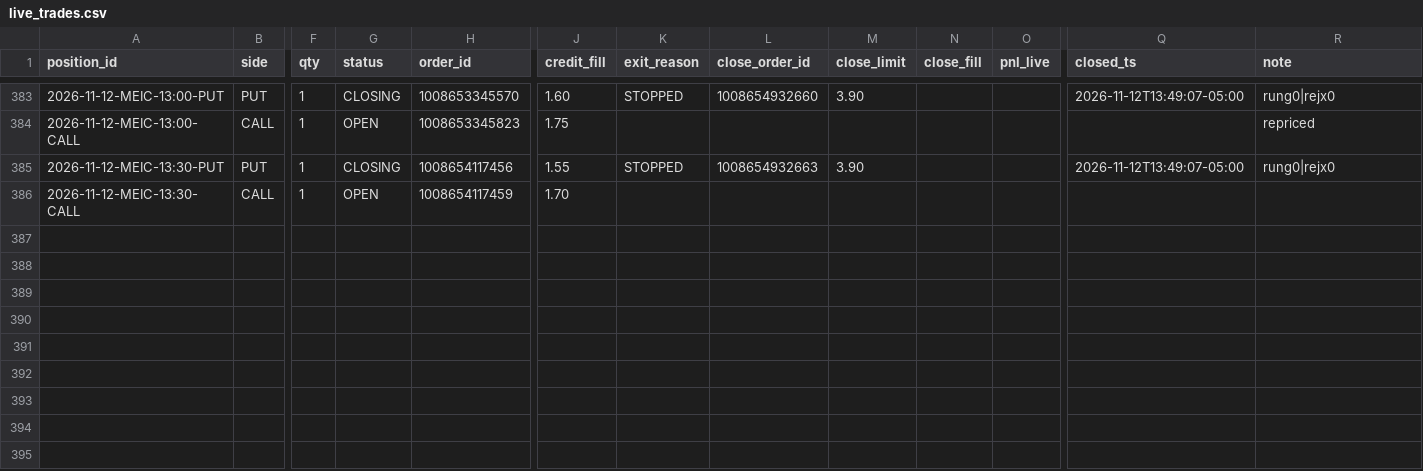
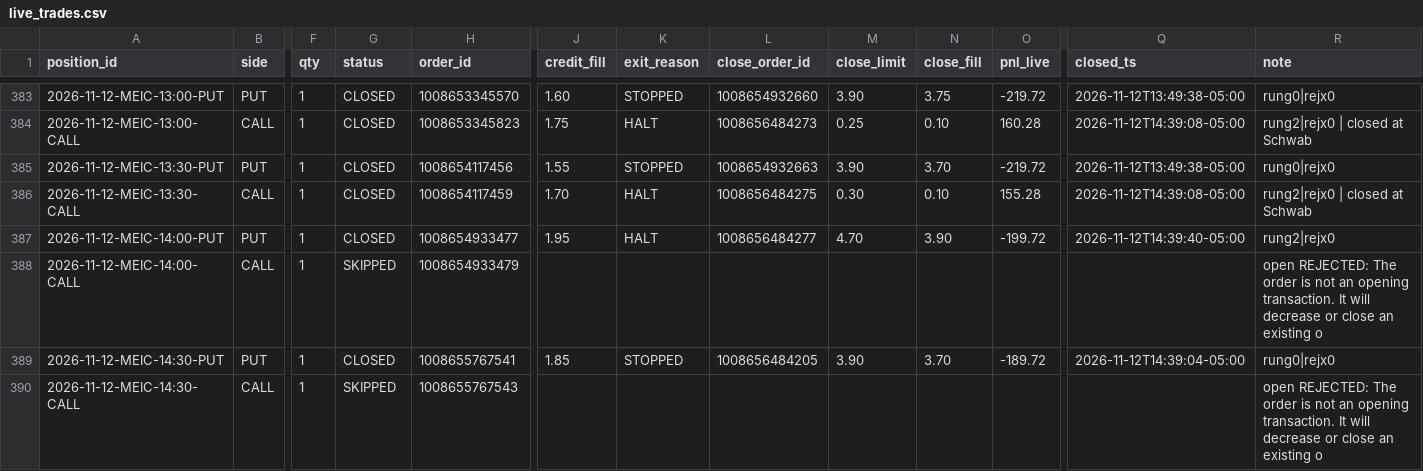
Before and after one commit to alwahedi-netizen/spx-0DTE-v1, a CSV file: data/paper/live/live_trades.csv, drawn as a sheet; only a part is shown, gaps mark what is left out; rows hold the shown columns only; the diff covers the shown part only; the diff names each change by its address in the sheet, - before the commit and + after, or states it on an @@ line.

```diff
--- a/data/paper/live/live_trades.csv
+++ b/data/paper/live/live_trades.csv
-G383 (status): CLOSING
+G383 (status): CLOSED
-N383 (close_fill): (empty)
+N383 (close_fill): 3.75
-O383 (pnl_live): (empty)
+O383 (pnl_live): -219.72
-Q383 (closed_ts): 2026-11-12T13:49:07-05:00
+Q383 (closed_ts): 2026-11-12T13:49:38-05:00
-G384 (status): OPEN
+G384 (status): CLOSED
-K384 (exit_reason): (empty)
+K384 (exit_reason): HALT
-L384 (close_order_id): (empty)
+L384 (close_order_id): 1008656484273
-M384 (close_limit): (empty)
+M384 (close_limit): 0.25
-N384 (close_fill): (empty)
+N384 (close_fill): 0.10
-O384 (pnl_live): (empty)
+O384 (pnl_live): 160.28
-Q384 (closed_ts): (empty)
+Q384 (closed_ts): 2026-11-12T14:39:08-05:00
-R384 (note): repriced
+R384 (note): rung2|rejx0 | closed at Schwab
-G385 (status): CLOSING
+G385 (status): CLOSED
-N385 (close_fill): (empty)
+N385 (close_fill): 3.70
-O385 (pnl_live): (empty)
+O385 (pnl_live): -219.72
-Q385 (closed_ts): 2026-11-12T13:49:07-05:00
+Q385 (closed_ts): 2026-11-12T13:49:38-05:00
-G386 (status): OPEN
+G386 (status): CLOSED
-K386 (exit_reason): (empty)
+K386 (exit_reason): HALT
-L386 (close_order_id): (empty)
+L386 (close_order_id): 1008656484275
-M386 (close_limit): (empty)
+M386 (close_limit): 0.30
-N386 (close_fill): (empty)
+N386 (close_fill): 0.10
-O386 (pnl_live): (empty)
+O386 (pnl_live): 155.28
-Q386 (closed_ts): (empty)
+Q386 (closed_ts): 2026-11-12T14:39:08-05:00
-R386 (note): (empty)
+R386 (note): rung2|rejx0 | closed at Schwab
+row 387: 2026-11-12-MEIC-14:00-PUT | PUT | 1 | CLOSED | 1008654933477 | 1.95 | HALT | 1008656484277 | 4.70 | 3.90 | -199.72 | 2026-11-12T14:39:40-05:00 | rung2|rejx0
+row 388: 2026-11-12-MEIC-14:00-CALL | CALL | 1 | SKIPPED | 1008654933479 |  |  |  |  |  |  |  | open REJECTED: The order is not an opening transaction. It will decrease or close an existing o
+row 389: 2026-11-12-MEIC-14:30-PUT | PUT | 1 | CLOSED | 1008655767541 | 1.85 | STOPPED | 1008656484205 | 3.90 | 3.70 | -189.72 | 2026-11-12T14:39:04-05:00 | rung0|rejx0
+row 390: 2026-11-12-MEIC-14:30-CALL | CALL | 1 | SKIPPED | 1008655767543 |  |  |  |  |  |  |  | open REJECTED: The order is not an opening transaction. It will decrease or close an existing o
```
Also changed, not shown: 32 edited cells elsewhere in this file, data/labs/alloclab_orders.csv, data/labs/alloclab_pos.csv, 18 other files.
